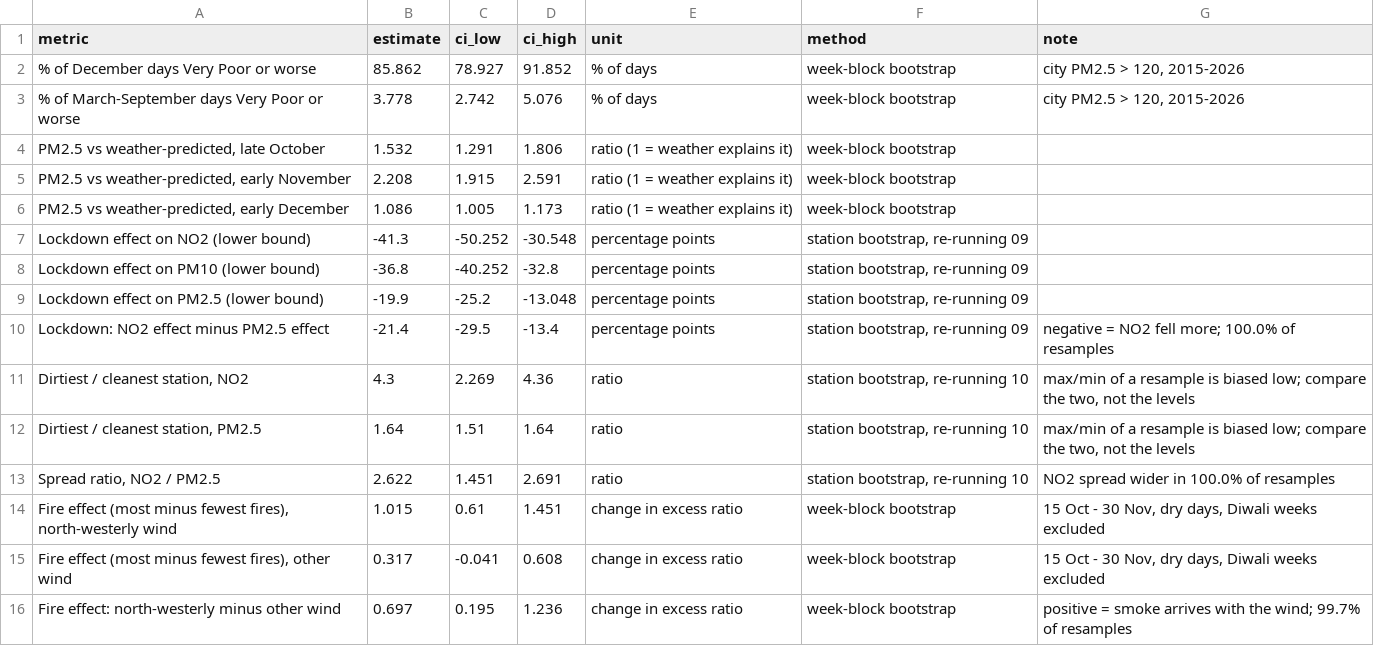
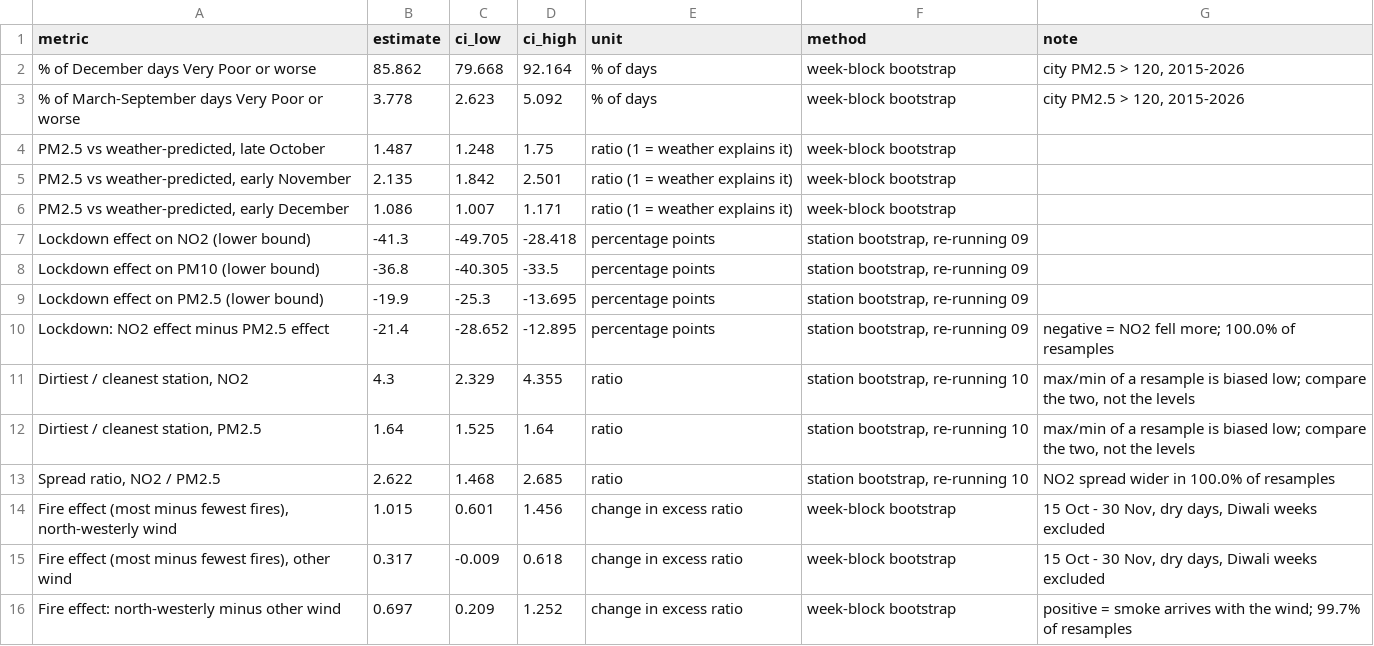
Before and after one commit to vanshajvr/aqi-sql, a CSV file: results/confidence_intervals.csv, drawn as a sheet; only a part is shown; the diff covers the shown part only.

```diff
--- a/results/confidence_intervals.csv
+++ b/results/confidence_intervals.csv
@@ -1,16 +1,16 @@
 metric,estimate,ci_low,ci_high,unit,method,note
-% of December days Very Poor or worse,85.862,78.927,91.852,% of days,week-block bootstrap,"city PM2.5 > 120, 2015-2026"
-% of March-September days Very Poor or worse,3.778,2.742,5.076,% of days,week-block bootstrap,"city PM2.5 > 120, 2015-2026"
-"PM2.5 vs weather-predicted, late October",1.532,1.291,1.806,ratio (1 = weather explains it),week-block bootstrap,
-"PM2.5 vs weather-predicted, early November",2.208,1.915,2.591,ratio (1 = weather explains it),week-block bootstrap,
-"PM2.5 vs weather-predicted, early December",1.086,1.005,1.173,ratio (1 = weather explains it),week-block bootstrap,
-Lockdown effect on NO2 (lower bound),-41.3,-50.252,-30.548,percentage points,"station bootstrap, re-running 09",
-Lockdown effect on PM10 (lower bound),-36.8,-40.252,-32.8,percentage points,"station bootstrap, re-running 09",
-Lockdown effect on PM2.5 (lower bound),-19.9,-25.2,-13.048,percentage points,"station bootstrap, re-running 09",
-Lockdown: NO2 effect minus PM2.5 effect,-21.4,-29.5,-13.4,percentage points,"station bootstrap, re-running 09",negative = NO2 fell more; 100.0% of resamples
-"Dirtiest / cleanest station, NO2",4.3,2.269,4.36,ratio,"station bootstrap, re-running 10","max/min of a resample is biased low; compare the two, not the levels"
-"Dirtiest / cleanest station, PM2.5",1.64,1.51,1.64,ratio,"station bootstrap, re-running 10","max/min of a resample is biased low; compare the two, not the levels"
-"Spread ratio, NO2 / PM2.5",2.622,1.451,2.691,ratio,"station bootstrap, re-running 10",NO2 spread wider in 100.0% of resamples
-"Fire effect (most minus fewest fires), north-westerly wind",1.015,0.61,1.451,change in excess ratio,week-block bootstrap,"15 Oct - 30 Nov, dry days, Diwali weeks excluded"
-"Fire effect (most minus fewest fires), other wind",0.317,-0.041,0.608,change in excess ratio,week-block bootstrap,"15 Oct - 30 Nov, dry days, Diwali weeks excluded"
-Fire effect: north-westerly minus other wind,0.697,0.195,1.236,change in excess ratio,week-block bootstrap,positive = smoke arrives with the wind; 99.7% of resamples
+% of December days Very Poor or worse,85.862,79.668,92.164,% of days,week-block bootstrap,"city PM2.5 > 120, 2015-2026"
+% of March-September days Very Poor or worse,3.778,2.623,5.092,% of days,week-block bootstrap,"city PM2.5 > 120, 2015-2026"
+"PM2.5 vs weather-predicted, late October",1.487,1.248,1.75,ratio (1 = weather explains it),week-block bootstrap,
+"PM2.5 vs weather-predicted, early November",2.135,1.842,2.501,ratio (1 = weather explains it),week-block bootstrap,
+"PM2.5 vs weather-predicted, early December",1.086,1.007,1.171,ratio (1 = weather explains it),week-block bootstrap,
+Lockdown effect on NO2 (lower bound),-41.3,-49.705,-28.418,percentage points,"station bootstrap, re-running 09",
+Lockdown effect on PM10 (lower bound),-36.8,-40.305,-33.5,percentage points,"station bootstrap, re-running 09",
+Lockdown effect on PM2.5 (lower bound),-19.9,-25.3,-13.695,percentage points,"station bootstrap, re-running 09",
+Lockdown: NO2 effect minus PM2.5 effect,-21.4,-28.652,-12.895,percentage points,"station bootstrap, re-running 09",negative = NO2 fell more; 100.0% of resamples
+"Dirtiest / cleanest station, NO2",4.3,2.329,4.355,ratio,"station bootstrap, re-running 10","max/min of a resample is biased low; compare the two, not the levels"
+"Dirtiest / cleanest station, PM2.5",1.64,1.525,1.64,ratio,"station bootstrap, re-running 10","max/min of a resample is biased low; compare the two, not the levels"
+"Spread ratio, NO2 / PM2.5",2.622,1.468,2.685,ratio,"station bootstrap, re-running 10",NO2 spread wider in 100.0% of resamples
+"Fire effect (most minus fewest fires), north-westerly wind",1.015,0.601,1.456,change in excess ratio,week-block bootstrap,"15 Oct - 30 Nov, dry days, Diwali weeks excluded"
+"Fire effect (most minus fewest fires), other wind",0.317,-0.009,0.618,change in excess ratio,week-block bootstrap,"15 Oct - 30 Nov, dry days, Diwali weeks excluded"
+Fire effect: north-westerly minus other wind,0.697,0.209,1.252,change in excess ratio,week-block bootstrap,positive = smoke arrives with the wind; 99.7% of resamples
```
Also changed, not shown: 8 edited cells elsewhere in this file, data/seed/weather_daily.csv, 9 other files.
